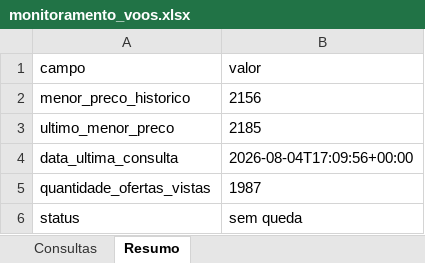
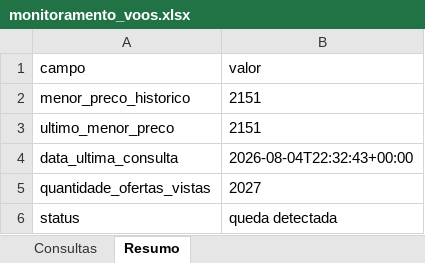
Before and after one commit to asouzaa/monitora-voos, an Excel workbook: docs/monitoramento_voos.xlsx, sheet Resumo, drawn as a sheet; values as stored, in another font and other column widths than the file's, no borders; the diff names each change by its address in the sheet, - before the commit and + after, or states it on an @@ line.

```diff
--- a/docs/monitoramento_voos.xlsx (sheet Resumo)
+++ b/docs/monitoramento_voos.xlsx (sheet Resumo)
-B2 (valor): 2156
+B2 (valor): 2151
-B3 (valor): 2185
+B3 (valor): 2151
-B4 (valor): 2026-08-04T17:09:56+00:00
+B4 (valor): 2026-08-04T22:32:43+00:00
-B5 (valor): 1987
+B5 (valor): 2027
-B6 (valor): sem queda
+B6 (valor): queda detectada
```
Also changed, not shown: sheet Consultas, 1 other file.
